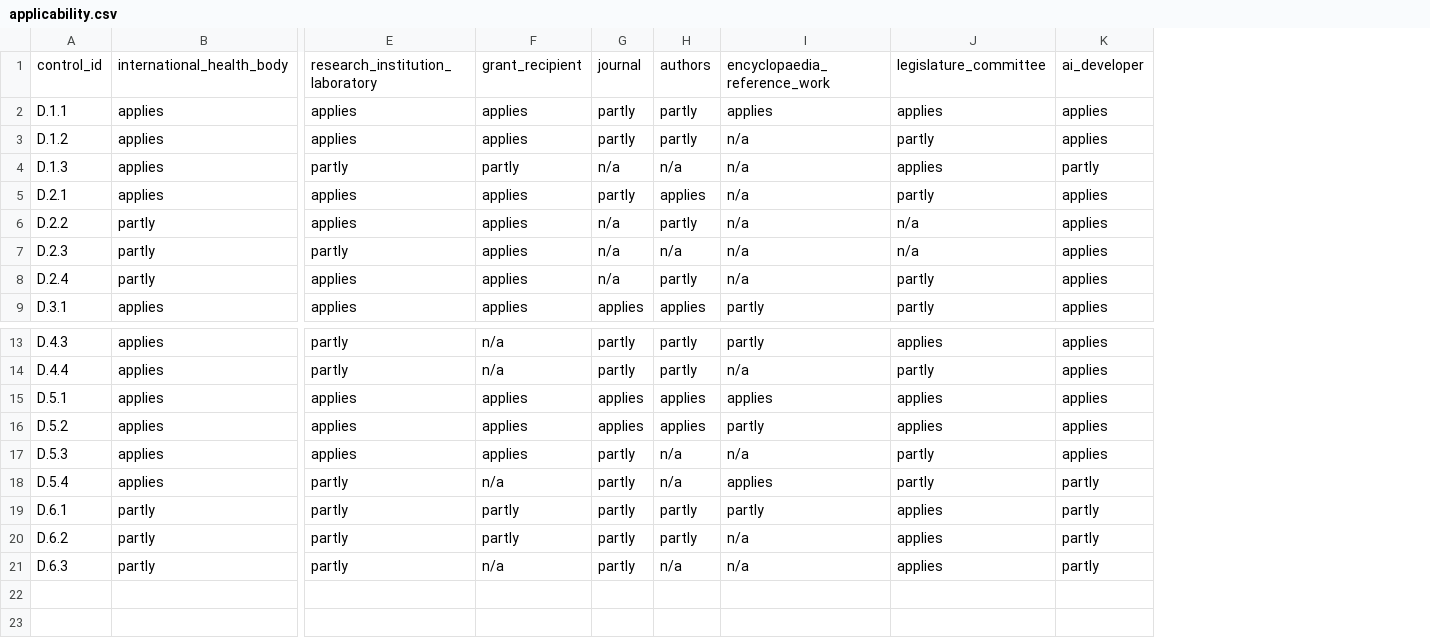
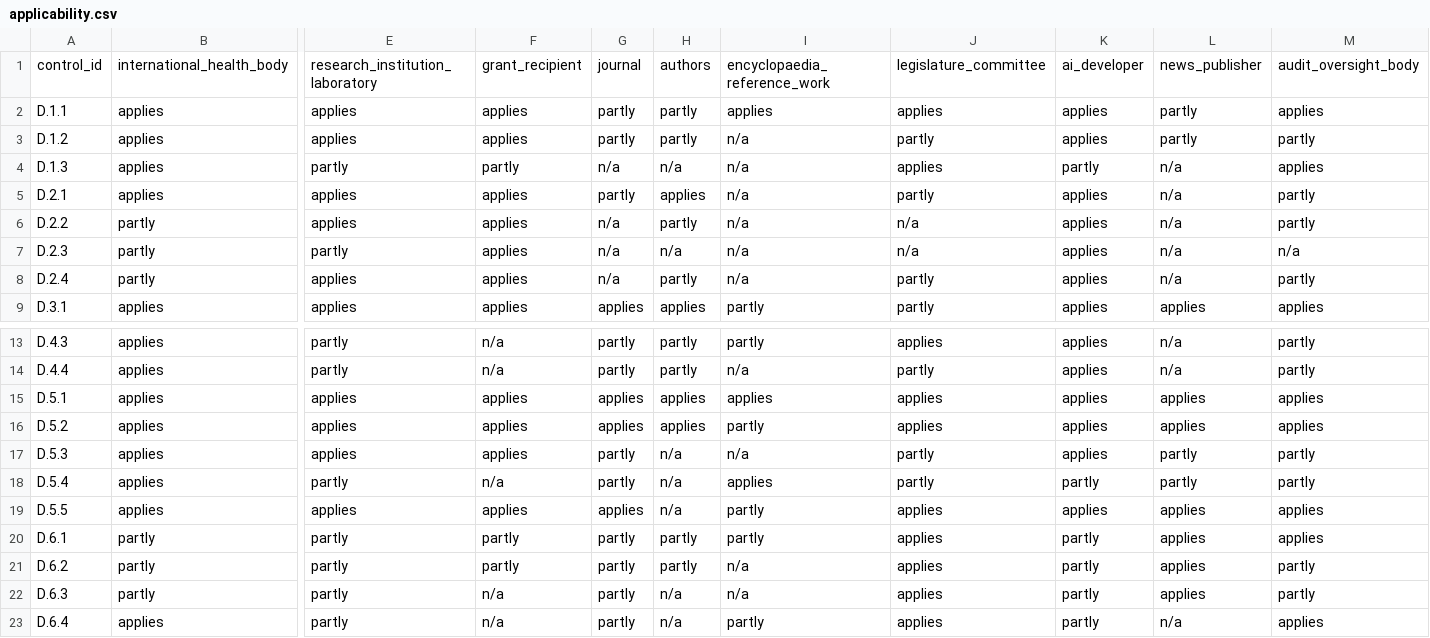
Before and after one commit to michielbdejong/wuhan-transparency-project, a CSV file: framework/applicability.csv, drawn as a sheet; only a part is shown, gaps mark what is left out; rows hold the shown columns only; the diff names each change by its address in the sheet, - before the commit and + after, or states it on an @@ line.

```diff
--- a/framework/applicability.csv
+++ b/framework/applicability.csv
+column L, rows 1-9: news_publisher | partly | partly | n/a | n/a | n/a | n/a | n/a | applies; rows 13-18: n/a | n/a | applies | applies | partly | partly; rows 20-22: all applies
+column M, rows 1-9: audit_oversight_body | applies | partly | applies | partly | partly | n/a | partly | applies; rows 13-18: partly | partly | applies | applies | partly | partly; rows 20-22: applies | partly | partly
+row 19: D.5.5 | applies | applies | applies | applies | n/a | partly | applies | applies | applies | applies
+row 23: D.6.4 | applies | partly | n/a | partly | n/a | partly | applies | partly | n/a | applies
```
Also changed, not shown: cases/covid-origins/findings.csv, framework/controls.csv, 11 other files.
